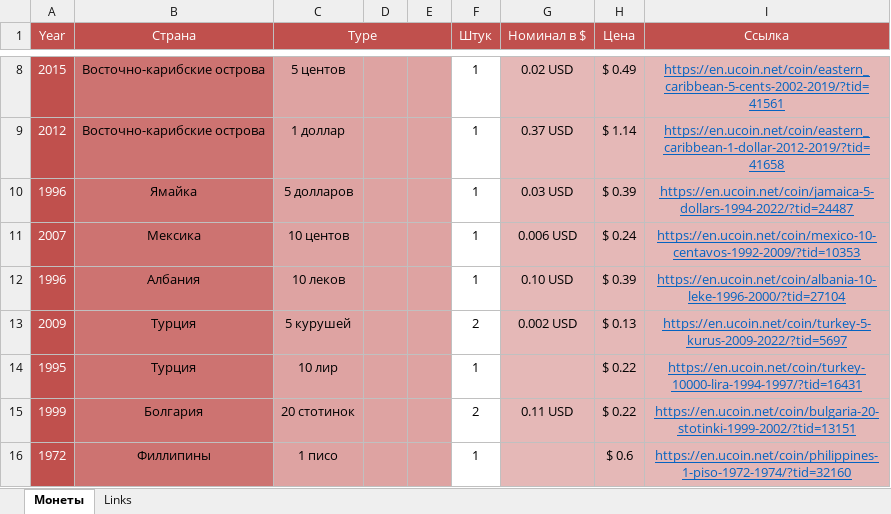
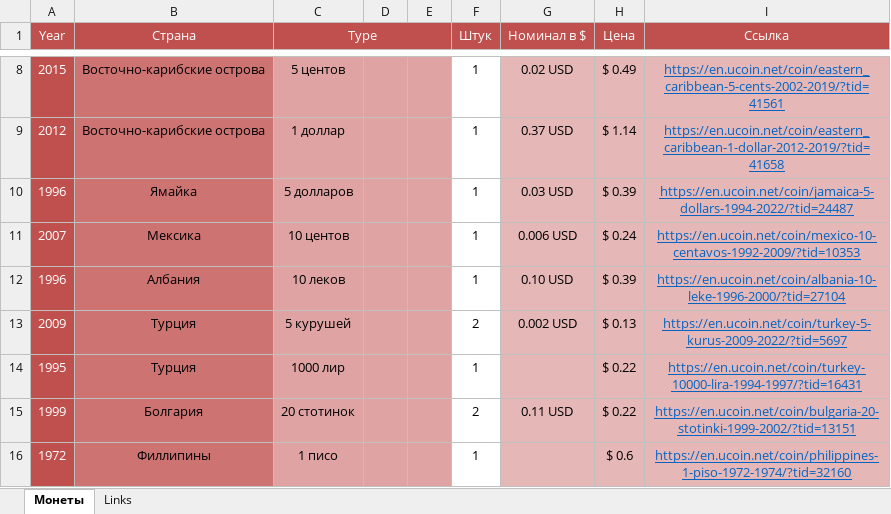
Before and after one commit to DartAlexator/CoinCollection, an Excel workbook: Collections/TMP/Иностранные_дубли.xlsx, sheet Монеты, drawn as a sheet; only a part is shown, gaps mark what is left out; values as stored, in another font and other column widths than the file's, no borders; conditional formats not drawn; the diff names each change by its address in the sheet, - before the commit and + after, or states it on an @@ line.

```diff
--- a/Collections/TMP/Иностранные_дубли.xlsx (sheet Монеты)
+++ b/Collections/TMP/Иностранные_дубли.xlsx (sheet Монеты)
-C14 (Type): 10 лир
+C14 (Type): 1000 лир
```
Also changed, not shown: Collections/EURO/Greece/#EURO#Greece#Commemorative#[2004-present]#UNC%varieties.xlsx, Collections/EURO/Ireland/#EURO#Ireland#Commemorative#[2007-present]#UNC%varieties.xlsx, 3 other files.
